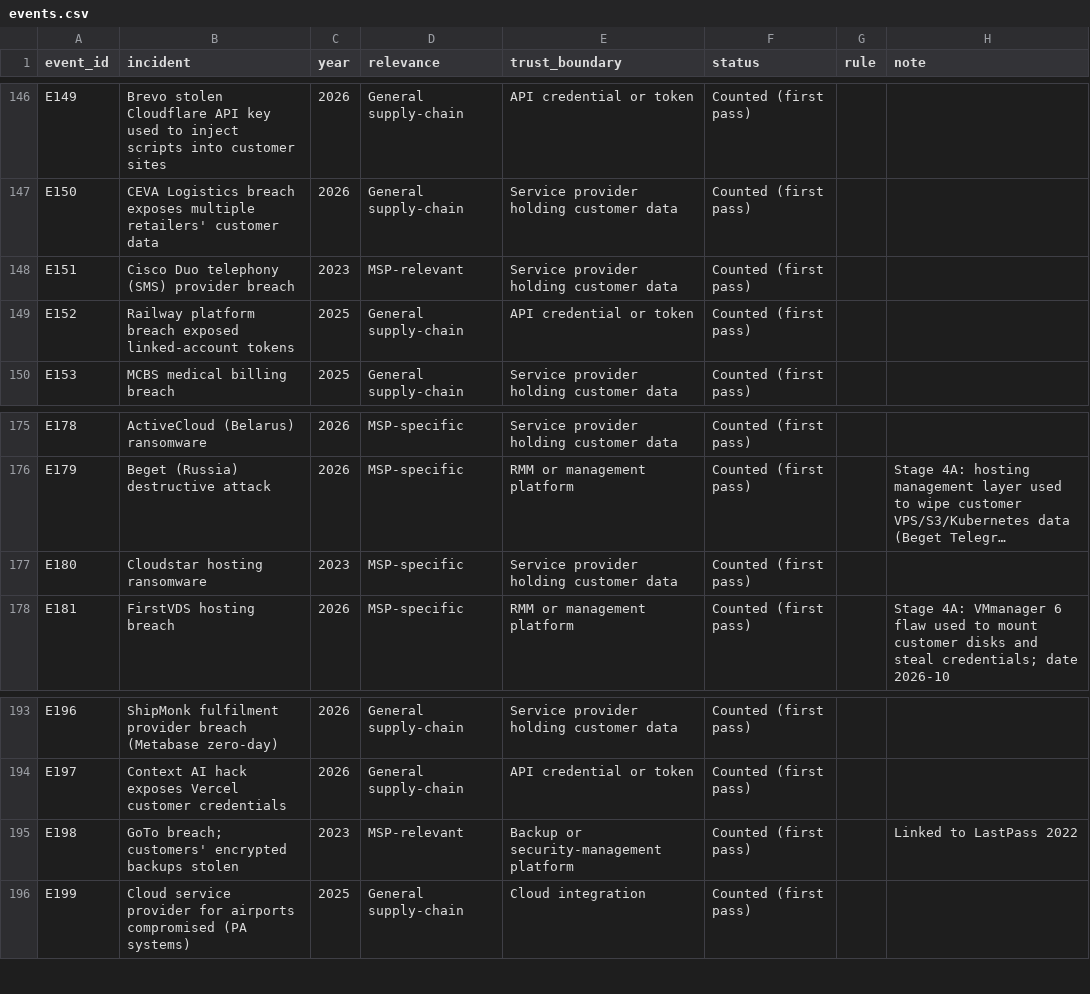
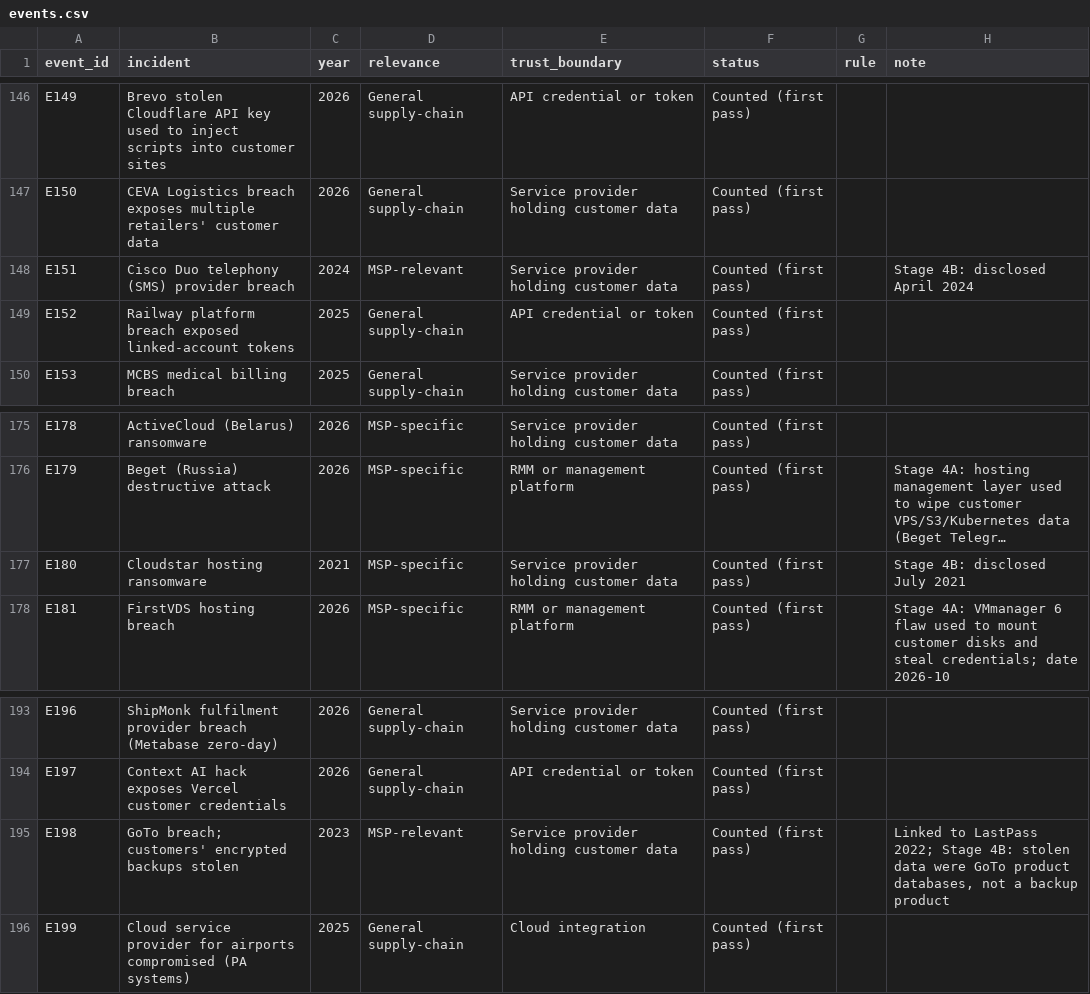
Before and after one commit to simei2k/supply-chain-research, a CSV file: studies/msp-supply-chain/data/dedupe/events.csv, drawn as a sheet; only a part is shown, gaps mark what is left out; long unchanged cells end in …; the diff names each change by its address in the sheet, - before the commit and + after, or states it on an @@ line.

Commit message:
Stage 4B batch 3: code ten 2023-2024 MSP-subset incidents (I021-I030)
- CloudNordic, Cisco Duo, CTS, Südwestfalen IT, Cloudstar, GoTo,
  TDS ScreenConnect, Capita, Norway DSS, BeyondTrust
- Year corrections: Cisco Duo 2024, Cloudstar 2021; GoTo boundary changed
- build_candidates.py maps Stage 4B coded rows by their [event_id] note

```diff
--- a/studies/msp-supply-chain/data/dedupe/events.csv
+++ b/studies/msp-supply-chain/data/dedupe/events.csv
-C148 (year): 2023
+C148 (year): 2024
-H148 (note): (empty)
+H148 (note): Stage 4B: disclosed April 2024
-C177 (year): 2023
+C177 (year): 2021
-H177 (note): (empty)
+H177 (note): Stage 4B: disclosed July 2021
-E195 (trust_boundary): Backup or security-management platform
+E195 (trust_boundary): Service provider holding customer data
-H195 (note): …to LastPass 2022
+H195 (note): …to LastPass 2022; Stage 4B: stolen data were GoTo product databases, not a backup product
```
Also changed, not shown: studies/msp-supply-chain/data/logged.csv, 3 other files.
